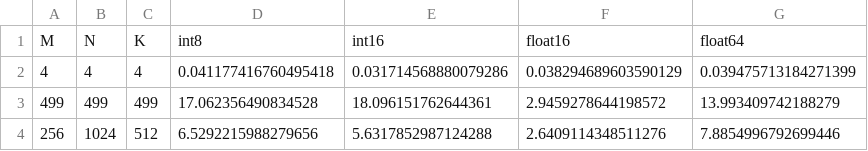
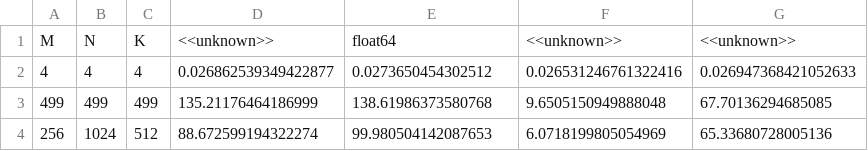
Before and after one commit to gabrieldemarmiesse/Mojo-Marathons, a CSV file: July2024/benchmarks/benny_on_discord.csv, drawn as a sheet.

Commit message:
Format and more work to make benny's solution readable
Signed-off-by: gabrieldemarmiesse <gabrieldemarmiesse@gmail.com>

```diff
--- a/July2024/benchmarks/benny_on_discord.csv
+++ b/July2024/benchmarks/benny_on_discord.csv
@@ -1,4 +1,4 @@
-M, N, K, int8, int16, float16, float64
-4, 4, 4, 0.041177416760495418, 0.031714568880079286, 0.038294689603590129, 0.039475713184271399
-499, 499, 499, 17.062356490834528, 18.096151762644361, 2.9459278644198572, 13.993409742188279
-256, 1024, 512, 6.5292215988279656, 5.6317852987124288, 2.6409114348511276, 7.8854996792699446
+M, N, K, <<unknown>>, float64, <<unknown>>, <<unknown>>
+4, 4, 4, 0.026862539349422877, 0.0273650454302512, 0.026531246761322416, 0.026947368421052633
+499, 499, 499, 135.21176464186999, 138.61986373580768, 9.6505150949888048, 67.70136294685085
+256, 1024, 512, 88.672599194322274, 99.980504142087653, 6.0718199805054969, 65.33680728005136
```
Also changed, not shown: 8 other files.
